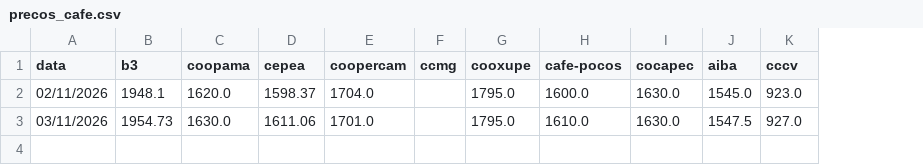
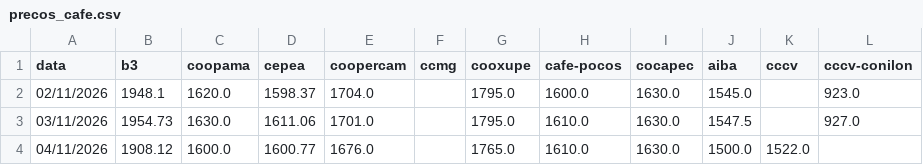
Before and after one commit to AryaneMachado/Cotacao_Cafe, a CSV file: precos_cafe.csv, drawn as a sheet; the diff names each change by its address in the sheet, - before the commit and + after, or states it on an @@ line.

```diff
--- a/precos_cafe.csv
+++ b/precos_cafe.csv
+column L (cccv-conilon), rows 2-3: 923.0 | 927.0
-K2 (cccv): 923.0
+K2 (cccv): (empty)
-K3 (cccv): 927.0
+K3 (cccv): (empty)
+row 4: 04/11/2026 | 1908.12 | 1600.0 | 1600.77 | 1676.0 |  | 1765.0 | 1610.0 | 1630.0 | 1500.0 | 1522.0
```
